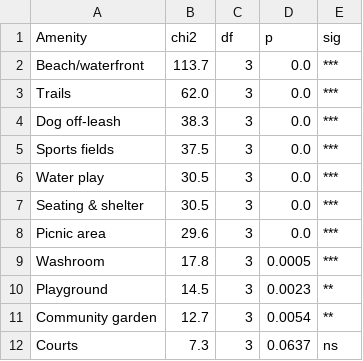
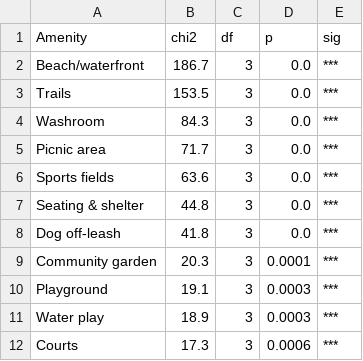
Before and after one commit to healer02/park-performance-framework, a CSV file: outputs/tables/vancouver_amenity_quadrant_chi2.csv, drawn as a sheet.

```diff
--- a/outputs/tables/vancouver_amenity_quadrant_chi2.csv
+++ b/outputs/tables/vancouver_amenity_quadrant_chi2.csv
@@ -1,12 +1,12 @@
 Amenity,chi2,df,p,sig
-Beach/waterfront,113.7,3,0.0,***
-Trails,62.0,3,0.0,***
-Dog off-leash,38.3,3,0.0,***
-Sports fields,37.5,3,0.0,***
-Water play,30.5,3,0.0,***
-Seating & shelter,30.5,3,0.0,***
-Picnic area,29.6,3,0.0,***
-Washroom,17.8,3,0.0005,***
-Playground,14.5,3,0.0023,**
-Community garden,12.7,3,0.0054,**
-Courts,7.3,3,0.0637,ns
+Beach/waterfront,186.7,3,0.0,***
+Trails,153.5,3,0.0,***
+Washroom,84.3,3,0.0,***
+Picnic area,71.7,3,0.0,***
+Sports fields,63.6,3,0.0,***
+Seating & shelter,44.8,3,0.0,***
+Dog off-leash,41.8,3,0.0,***
+Community garden,20.3,3,0.0001,***
+Playground,19.1,3,0.0003,***
+Water play,18.9,3,0.0003,***
+Courts,17.3,3,0.0006,***
```
Also changed, not shown: data/processed/vancouver_da_equity.csv, data/processed/vancouver_da_experience.csv, 32 other files.
